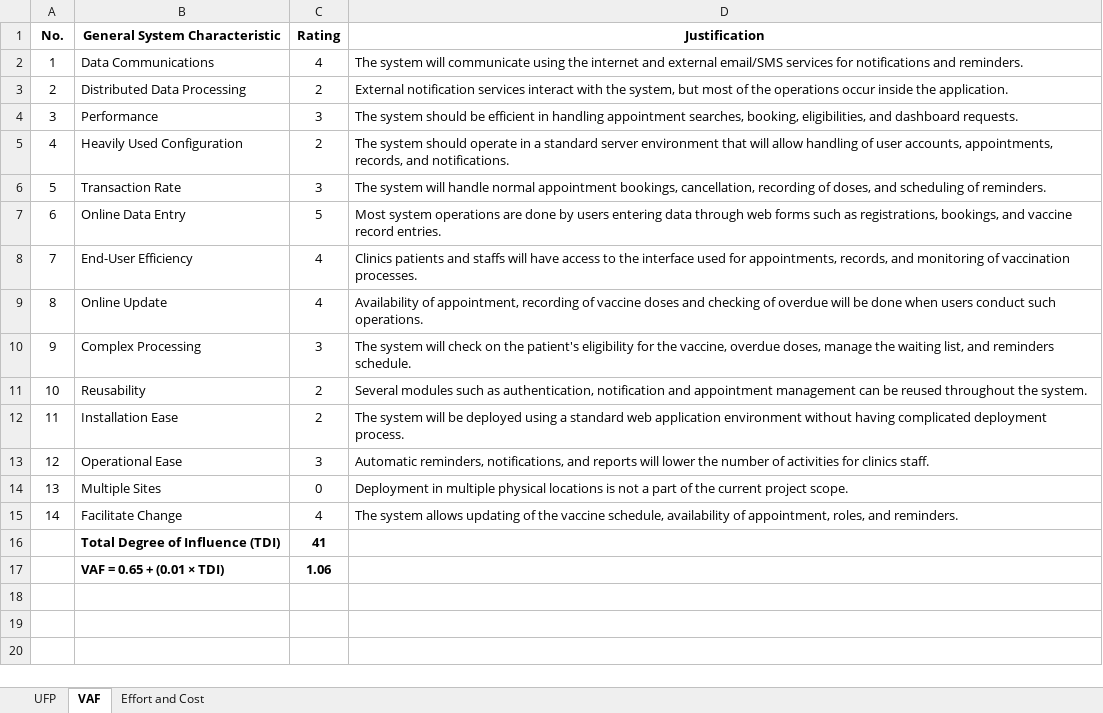
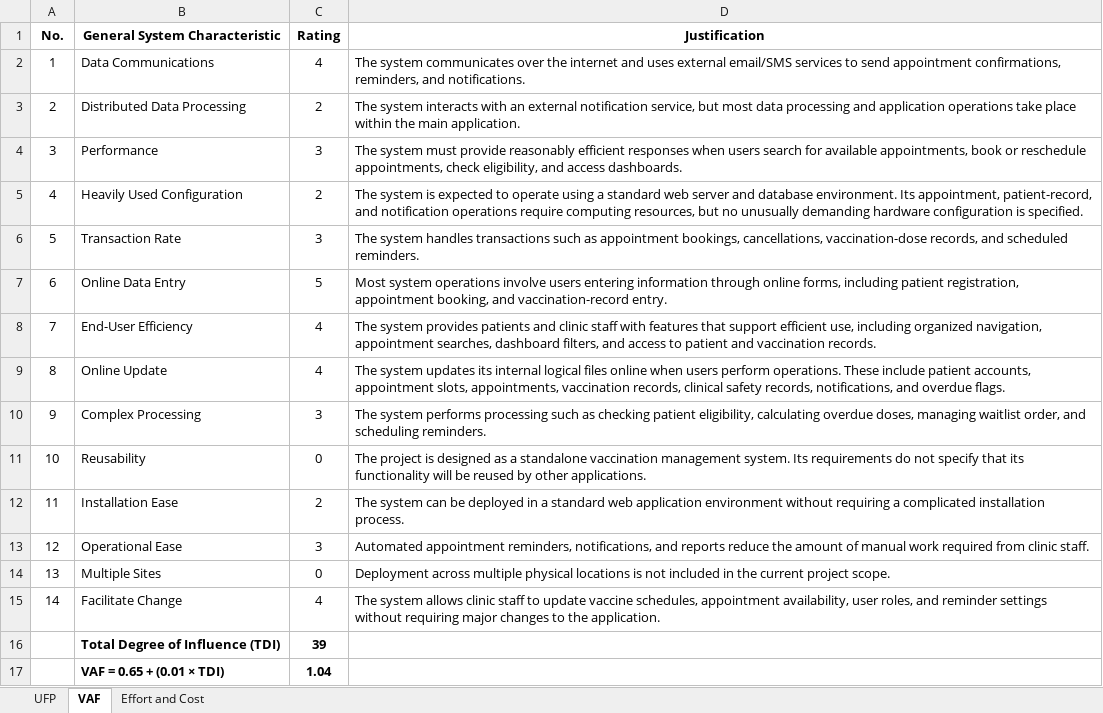
Before and after one commit to Group-5-Software-Engineering-Lab-Sec03/Group-5---Vaccination-Campaign-Scheduling-and-Follow-up-System-, an Excel workbook: Project/Function_Point_Analysis/Function_Point_Calculations.xlsx, sheet VAF, drawn as a sheet; values as stored, in another font and other column widths than the file's, no borders; the diff names each change by its address in the sheet, - before the commit and + after, or states it on an @@ line.

```diff
--- a/Project/Function_Point_Analysis/Function_Point_Calculations.xlsx (sheet VAF)
+++ b/Project/Function_Point_Analysis/Function_Point_Calculations.xlsx (sheet VAF)
-D2 (Justification): The system will communicate using the internet and external email/SMS services for notifications and reminders.
+D2 (Justification): The system communicates over the internet and uses external email/SMS services to send appointment confirmations, reminders, and notifications.
-D3 (Justification): External notification services interact with the system, but most of the operations occur inside the application.
+D3 (Justification): The system interacts with an external notification service, but most data processing and application operations take place within the main application.
-D4 (Justification): The system should be efficient in handling appointment searches, booking, eligibilities, and dashboard requests.
+D4 (Justification): The system must provide reasonably efficient responses when users search for available appointments, book or reschedule appointments, check eligibility, and access dashboards.
-D5 (Justification): The system should operate in a standard server environment that will allow handling of user accounts, appointments, records, and notifications.
+D5 (Justification): The system is expected to operate using a standard web server and database environment. Its appointment, patient-record, and notification operations require computing resources, but no unusually demanding hardware configuration is specified.
-D6 (Justification): The system will handle normal appointment bookings, cancellation, recording of doses, and scheduling of reminders.
+D6 (Justification): The system handles transactions such as appointment bookings, cancellations, vaccination-dose records, and scheduled reminders.
-D7 (Justification): …system operations are done by users entering data through web forms such as registrations, bookings, and vaccine record entries.
+D7 (Justification): …system operations involve users entering information through online forms, including patient registration, appointment booking, and vaccination-record entry.
-D8 (Justification): Clinics patients and staffs will have access to the interface used for appointments, records, and monitoring of vaccination processes.
+D8 (Justification): The system provides patients and clinic staff with features that support efficient use, including organized navigation, appointment searches, dashboard filters, and access to patient and vaccination records.
-D9 (Justification): Availability of appointment, recording of vaccine doses and checking of overdue will be done when users conduct such operations.
+D9 (Justification): The system updates its internal logical files online when users perform operations. These include patient accounts, appointment slots, appointments, vaccination records, clinical safety records, notifications, and overdue flags.
-D10 (Justification): The system will check on the patient's eligibility for the vaccine, overdue doses, manage the waiting list, and reminders schedule.
+D10 (Justification): The system performs processing such as checking patient eligibility, calculating overdue doses, managing waitlist order, and scheduling reminders.
-C11 (Rating): 2
+C11 (Rating): 0
-D11 (Justification): Several modules such as authentication, notification and appointment management can be reused throughout the system.
+D11 (Justification): The project is designed as a standalone vaccination management system. Its requirements do not specify that its functionality will be reused by other applications.
-D12 (Justification): The system will be deployed using a standard web application environment without having complicated deployment process.
+D12 (Justification): The system can be deployed in a standard web application environment without requiring a complicated installation process.
-D13 (Justification): Automatic reminders, notifications, and reports will lower the number of activities for clinics staff.
+D13 (Justification): Automated appointment reminders, notifications, and reports reduce the amount of manual work required from clinic staff.
-D14 (Justification): Deployment in multiple physical locations is not a part of the current…
+D14 (Justification): Deployment across multiple physical locations is not included in the current…
-D15 (Justification): …system allows updating of the vaccine schedule, availability of appointment, roles, and reminders.
+D15 (Justification): …system allows clinic staff to update vaccine schedules, appointment availability, user roles, and reminder settings without requiring major changes to the application.
-C16 (Rating): 41
+C16 (Rating): 39
-C17 (Rating): 1.06
+C17 (Rating): 1.04
```
Also changed, not shown: sheet Effort and Cost, sheet UFP, Project/Function_Point_Analysis/Function_Point_Components.xlsx, 1 other file.
